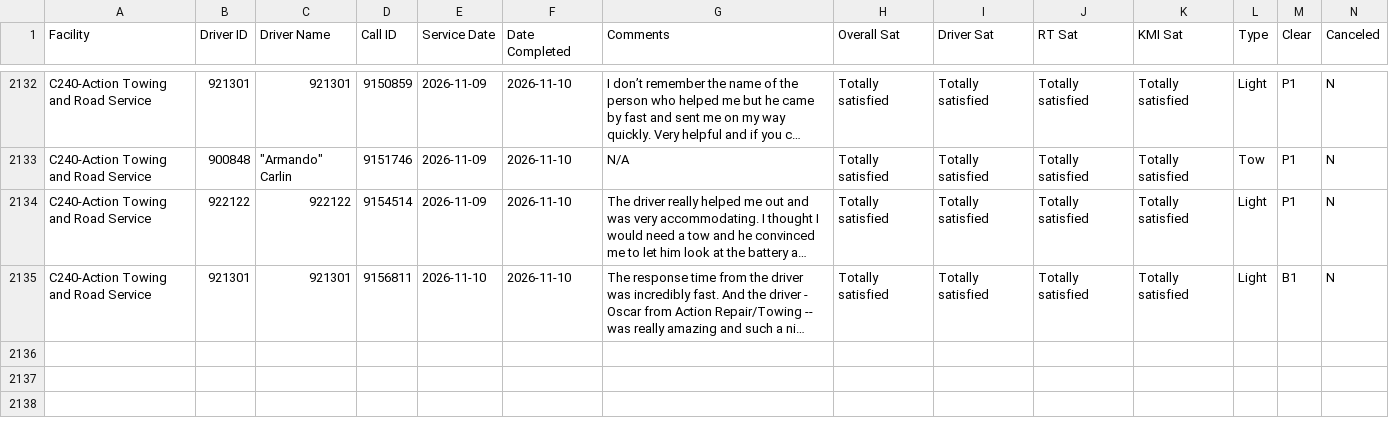
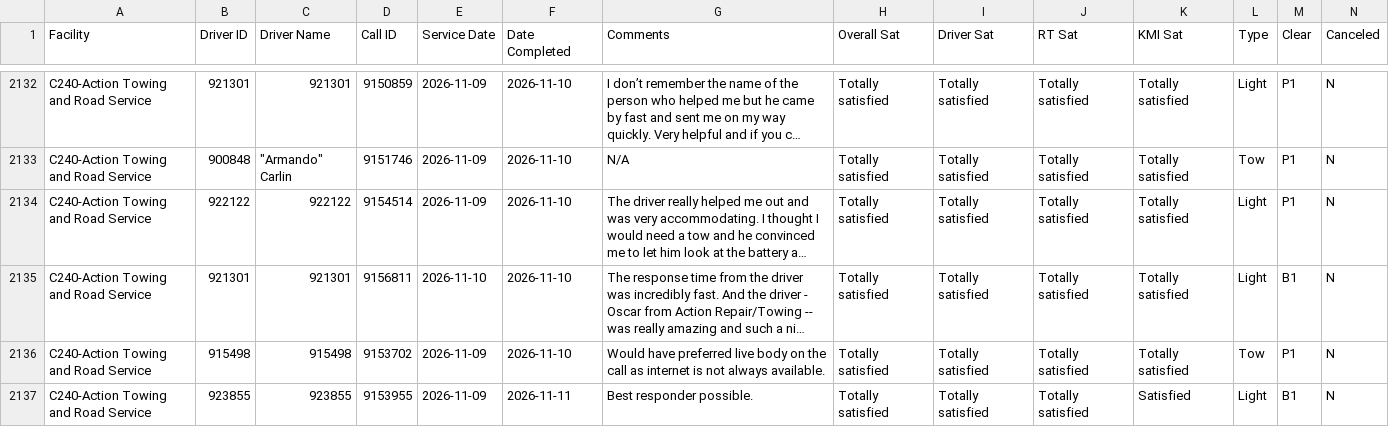
Before and after one commit to sbanks79/firstlineforryder, a CSV file: c240-aaa-data.csv, drawn as a sheet; only a part is shown, gaps mark what is left out; long unchanged cells end in …; rows hold the shown columns only; the diff names each change by its address in the sheet, - before the commit and + after, or states it on an @@ line.

```diff
--- a/c240-aaa-data.csv
+++ b/c240-aaa-data.csv
+row 2136: C240-Action Towing and Road Service | 915498 | 915498 | 9153702 | 2026-11-09 | 2026-11-10 | Would have preferred live body on the call as internet is not always available. | Totally satisfied | Totally satisfied | Totally satisfied | Totally satisfied | Tow | P1 | N
+row 2137: C240-Action Towing and Road Service | 923855 | 923855 | 9153955 | 2026-11-09 | 2026-11-11 | Best responder possible. | Totally satisfied | Totally satisfied | Totally satisfied | Satisfied | Light | B1 | N
```
Also changed, not shown: c510-aaa-data.csv, c542-aaa-data.csv.
